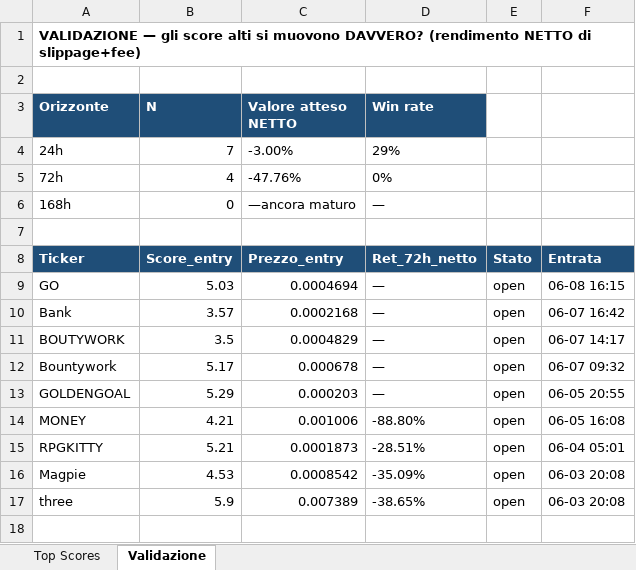
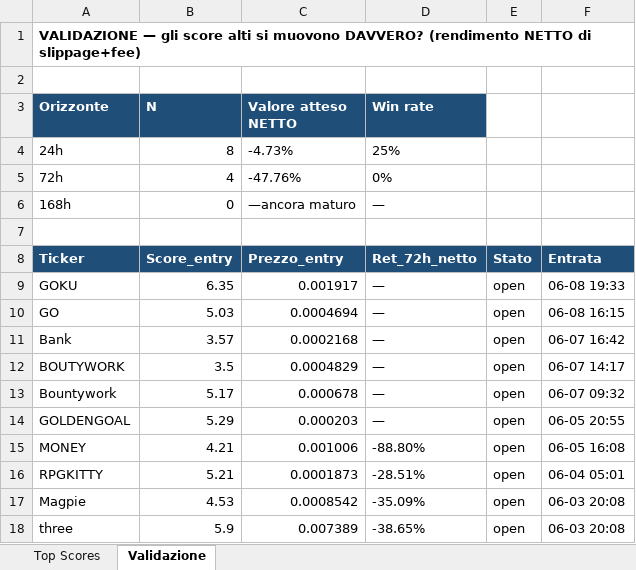
Before and after one commit to nicolostancato-web/crypto-radar, an Excel workbook: top_scores.xlsx, sheet Validazione, drawn as a sheet; values as stored, in another font and other column widths than the file's, no borders; the diff names each change by its address in the sheet, - before the commit and + after, or states it on an @@ line.

```diff
--- a/top_scores.xlsx (sheet Validazione)
+++ b/top_scores.xlsx (sheet Validazione)
-B4 (N): 7
+B4 (N): 8
-C4 (Valore atteso NETTO): -3.00%
+C4 (Valore atteso NETTO): -4.73%
-D4 (Win rate): 29%
+D4 (Win rate): 25%
+row 9: GOKU | 6.35 | 0.001917 | — | open | 06-08 19:33
```
Also changed, not shown: sheet Top Scores, 2 other files.
